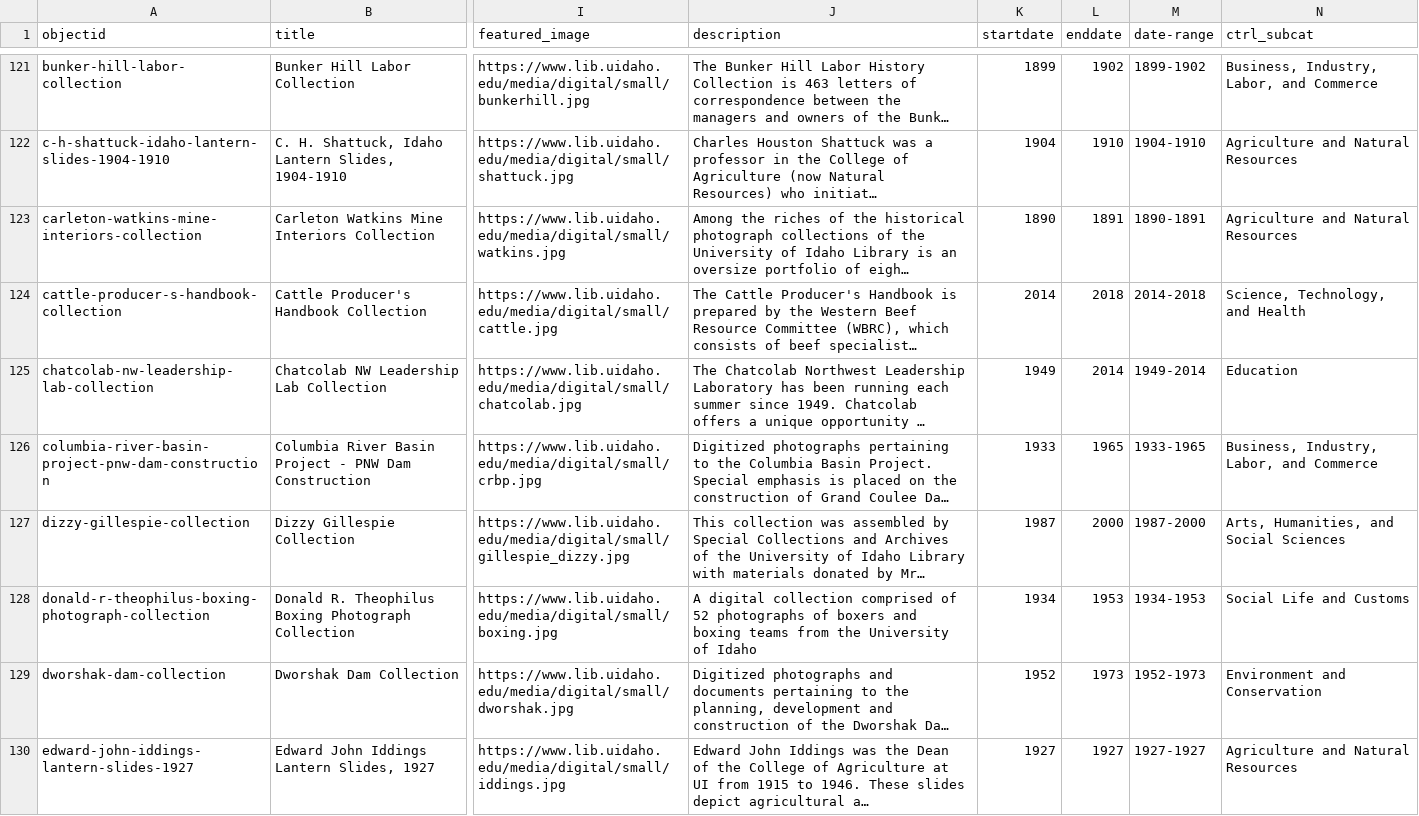
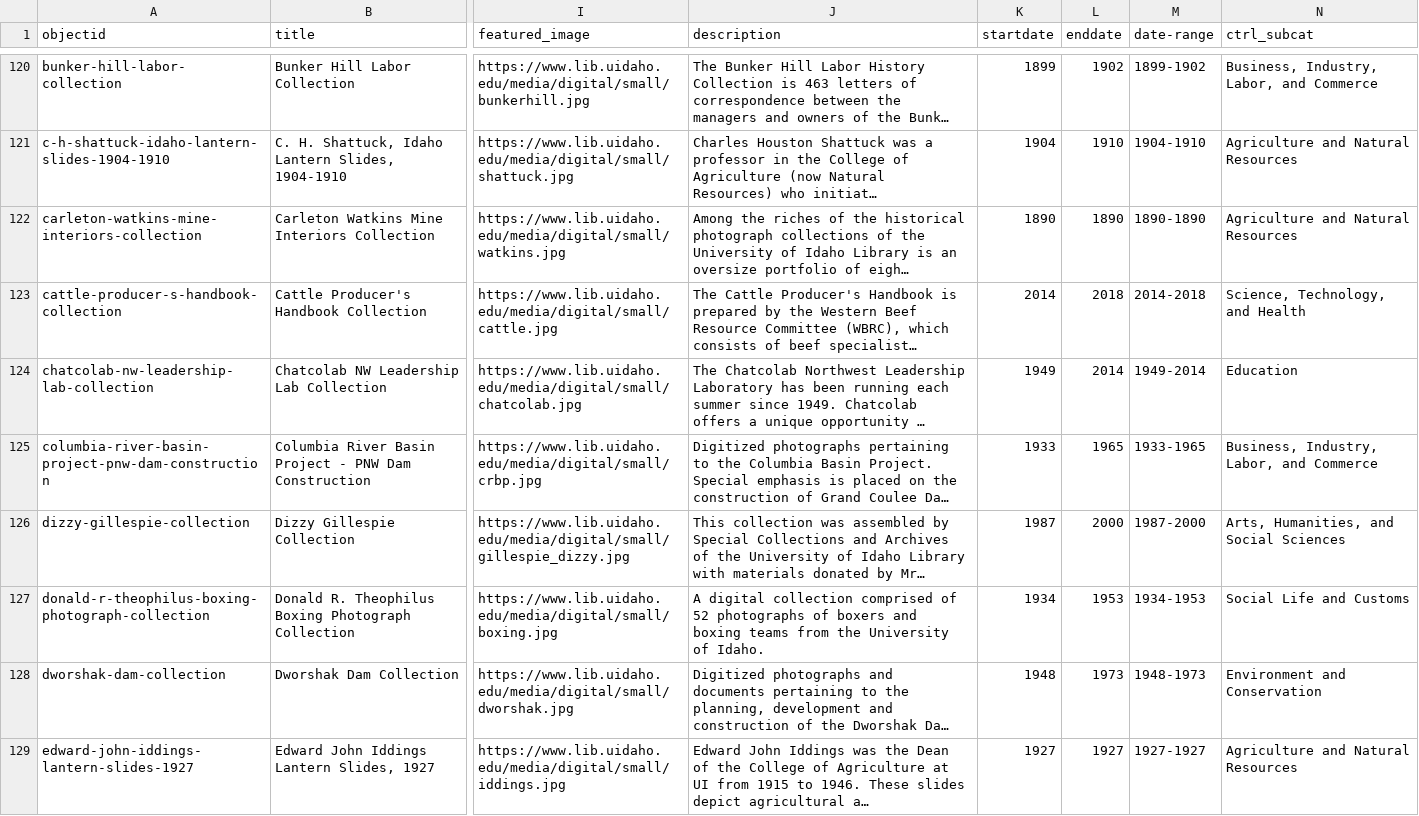
Before and after one commit to uidaholib/dloi-csv, a CSV file: _data/dloi.csv, drawn as a sheet; only a part is shown, gaps mark what is left out; long unchanged cells end in …; addresses are those after the commit; the diff covers the shown part only; the diff names each change by its address in the sheet, - before the commit and + after, or states it on an @@ line.

```diff
--- a/_data/dloi.csv
+++ b/_data/dloi.csv
-L122 (enddate): 1891
+L122 (enddate): 1890
-M122 (date-range): 1890-1891
+M122 (date-range): 1890-1890
-J127 (description): …University of Idaho
+J127 (description): …University of Idaho.
-K128 (startdate): 1952
+K128 (startdate): 1948
-M128 (date-range): 1952-1973
+M128 (date-range): 1948-1973
```
Also changed, not shown: 1 removed row and 142 edited cells elsewhere in this file, 6 other files.
